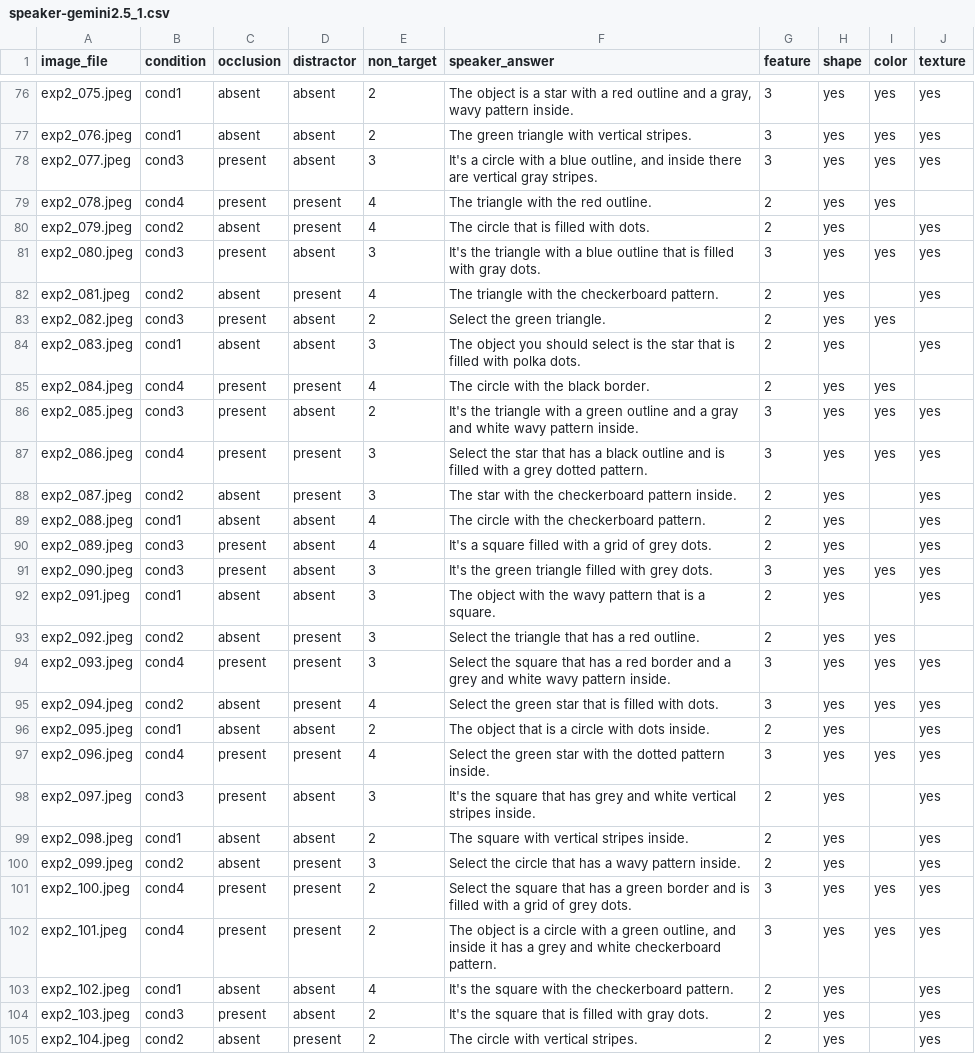
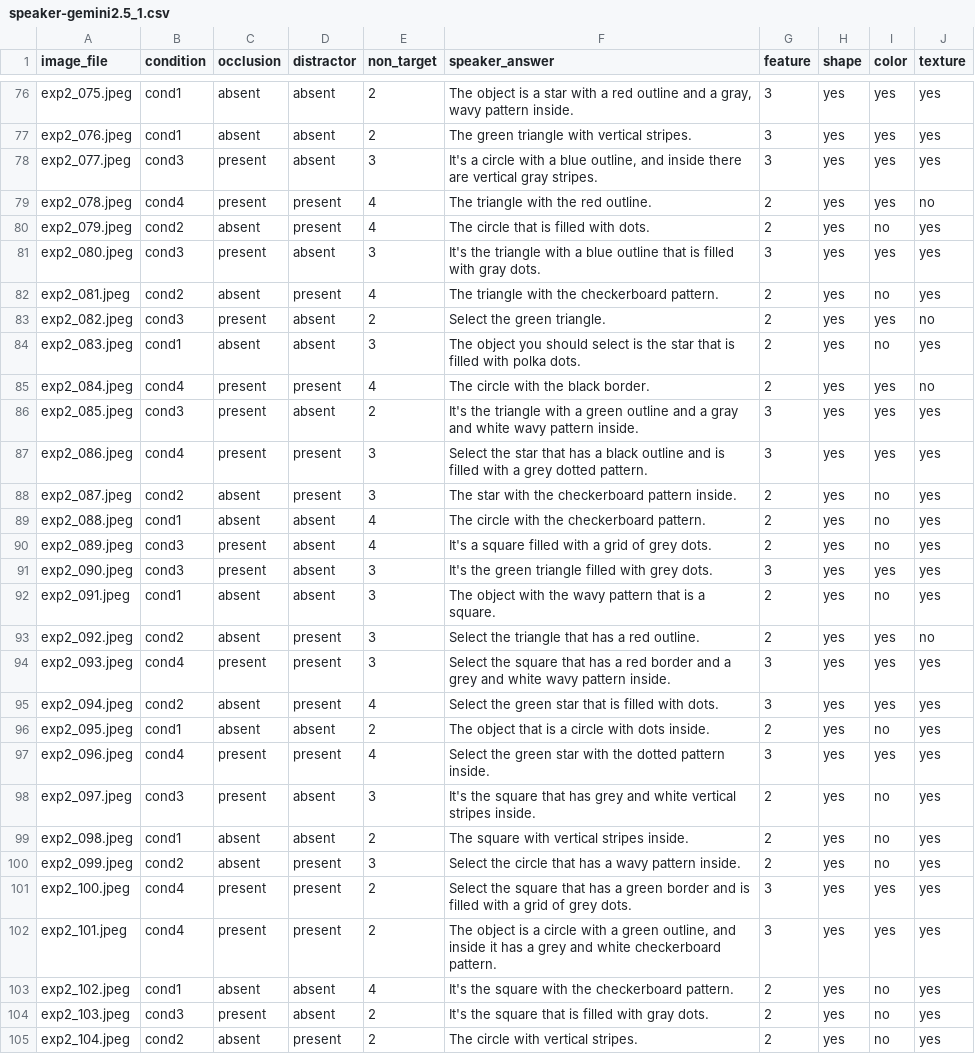
Before and after one commit to pennydy/vlm_perspective, a CSV file: data/2_reference_occlusion/speaker-gemini2.5_1.csv, drawn as a sheet; only a part is shown, gaps mark what is left out; the diff covers the shown part only.

```diff
--- a/data/2_reference_occlusion/speaker-gemini2.5_1.csv
+++ b/data/2_reference_occlusion/speaker-gemini2.5_1.csv
@@ -78,28 +78,28 @@ exp2_076.jpeg,cond1,absent,absent,2,The green triangle with vertical stripes.,3,
 exp2_077.jpeg,cond3,present,absent,3,"It's a circle with a blue outline, and inside there are vertical gray stripes.",3,yes,yes,yes
-exp2_078.jpeg,cond4,present,present,4,The triangle with the red outline.,2,yes,yes,
-exp2_079.jpeg,cond2,absent,present,4,The circle that is filled with dots.,2,yes,,yes
+exp2_078.jpeg,cond4,present,present,4,The triangle with the red outline.,2,yes,yes,no
+exp2_079.jpeg,cond2,absent,present,4,The circle that is filled with dots.,2,yes,no,yes
 exp2_080.jpeg,cond3,present,absent,3,It's the triangle with a blue outline that is filled with gray dots.,3,yes,yes,yes
-exp2_081.jpeg,cond2,absent,present,4,The triangle with the checkerboard pattern.,2,yes,,yes
-exp2_082.jpeg,cond3,present,absent,2,Select the green triangle.,2,yes,yes,
-exp2_083.jpeg,cond1,absent,absent,3,The object you should select is the star that is filled with polka dots.,2,yes,,yes
-exp2_084.jpeg,cond4,present,present,4,The circle with the black border.,2,yes,yes,
+exp2_081.jpeg,cond2,absent,present,4,The triangle with the checkerboard pattern.,2,yes,no,yes
+exp2_082.jpeg,cond3,present,absent,2,Select the green triangle.,2,yes,yes,no
+exp2_083.jpeg,cond1,absent,absent,3,The object you should select is the star that is filled with polka dots.,2,yes,no,yes
+exp2_084.jpeg,cond4,present,present,4,The circle with the black border.,2,yes,yes,no
 exp2_085.jpeg,cond3,present,absent,2,It's the triangle with a green outline and a gray and white wavy pattern inside.,3,yes,yes,yes
 exp2_086.jpeg,cond4,present,present,3,Select the star that has a black outline and is filled with a grey dotted pattern.,3,yes,yes,yes
-exp2_087.jpeg,cond2,absent,present,3,The star with the checkerboard pattern inside.,2,yes,,yes
-exp2_088.jpeg,cond1,absent,absent,4,The circle with the checkerboard pattern.,2,yes,,yes
-exp2_089.jpeg,cond3,present,absent,4,It's a square filled with a grid of grey dots.,2,yes,,yes
+exp2_087.jpeg,cond2,absent,present,3,The star with the checkerboard pattern inside.,2,yes,no,yes
+exp2_088.jpeg,cond1,absent,absent,4,The circle with the checkerboard pattern.,2,yes,no,yes
+exp2_089.jpeg,cond3,present,absent,4,It's a square filled with a grid of grey dots.,2,yes,no,yes
 exp2_090.jpeg,cond3,present,absent,3,It's the green triangle filled with grey dots.,3,yes,yes,yes
-exp2_091.jpeg,cond1,absent,absent,3,The object with the wavy pattern that is a square.,2,yes,,yes
-exp2_092.jpeg,cond2,absent,present,3,Select the triangle that has a red outline.,2,yes,yes,
+exp2_091.jpeg,cond1,absent,absent,3,The object with the wavy pattern that is a square.,2,yes,no,yes
+exp2_092.jpeg,cond2,absent,present,3,Select the triangle that has a red outline.,2,yes,yes,no
 exp2_093.jpeg,cond4,present,present,3,Select the square that has a red border and a grey and white wavy pattern inside.,3,yes,yes,yes
 exp2_094.jpeg,cond2,absent,present,4,Select the green star that is filled with dots.,3,yes,yes,yes
-exp2_095.jpeg,cond1,absent,absent,2,The object that is a circle with dots inside.,2,yes,,yes
+exp2_095.jpeg,cond1,absent,absent,2,The object that is a circle with dots inside.,2,yes,no,yes
 exp2_096.jpeg,cond4,present,present,4,Select the green star with the dotted pattern inside.,3,yes,yes,yes
-exp2_097.jpeg,cond3,present,absent,3,It's the square that has grey and white vertical stripes inside.,2,yes,,yes
-exp2_098.jpeg,cond1,absent,absent,2,The square with vertical stripes inside.,2,yes,,yes
-exp2_099.jpeg,cond2,absent,present,3,Select the circle that has a wavy pattern inside.,2,yes,,yes
+exp2_097.jpeg,cond3,present,absent,3,It's the square that has grey and white vertical stripes inside.,2,yes,no,yes
+exp2_098.jpeg,cond1,absent,absent,2,The square with vertical stripes inside.,2,yes,no,yes
+exp2_099.jpeg,cond2,absent,present,3,Select the circle that has a wavy pattern inside.,2,yes,no,yes
 exp2_100.jpeg,cond4,present,present,2,Select the square that has a green border and is filled with a grid of grey dots.,3,yes,yes,yes
 exp2_101.jpeg,cond4,present,present,2,"The object is a circle with a green outline, and inside it has a grey and white checkerboard pattern.",3,yes,yes,yes
-exp2_102.jpeg,cond1,absent,absent,4,It's the square with the checkerboard pattern.,2,yes,,yes
-exp2_103.jpeg,cond3,present,absent,2,It's the square that is filled with gray dots.,2,yes,,yes
-exp2_104.jpeg,cond2,absent,present,2,The circle with vertical stripes.,2,yes,,yes
+exp2_102.jpeg,cond1,absent,absent,4,It's the square with the checkerboard pattern.,2,yes,no,yes
+exp2_103.jpeg,cond3,present,absent,2,It's the square that is filled with gray dots.,2,yes,no,yes
+exp2_104.jpeg,cond2,absent,present,2,The circle with vertical stripes.,2,yes,no,yes
```
Also changed, not shown: 59 edited cells elsewhere in this file, data/2_reference_occlusion/listener-gemini2.5_0.csv, data/2_reference_occlusion/listener-gemini2.5_1.csv, 15 other files.
